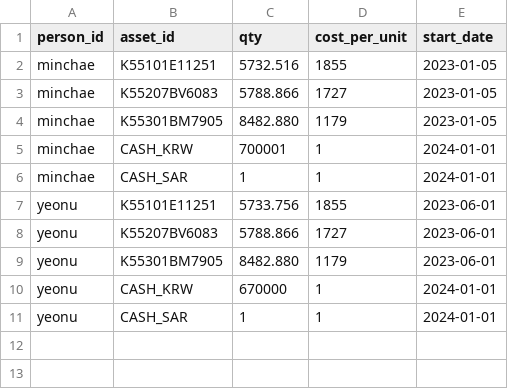
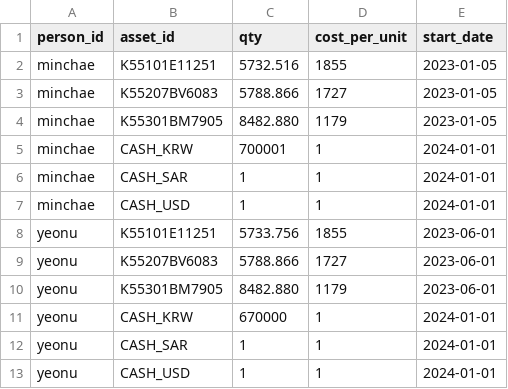
Before and after one commit to dookknl/finance-dashboard, a CSV file: data/holdings/positions.csv, drawn as a sheet.

Commit message:
Update positions.csv

```diff
--- a/data/holdings/positions.csv
+++ b/data/holdings/positions.csv
@@ -6,2 +6,3 @@ minchae,CASH_KRW,700001,1,2024-01-01
 minchae,CASH_SAR,1,1,2024-01-01
+minchae,CASH_USD,1,1,2024-01-01
 yeonu,K55101E11251,5733.756,1855,2023-06-01
@@ -11 +12,2 @@ yeonu,CASH_KRW,670000,1,2024-01-01
 yeonu,CASH_SAR,1,1,2024-01-01
+yeonu,CASH_USD,1,1,2024-01-01
```
